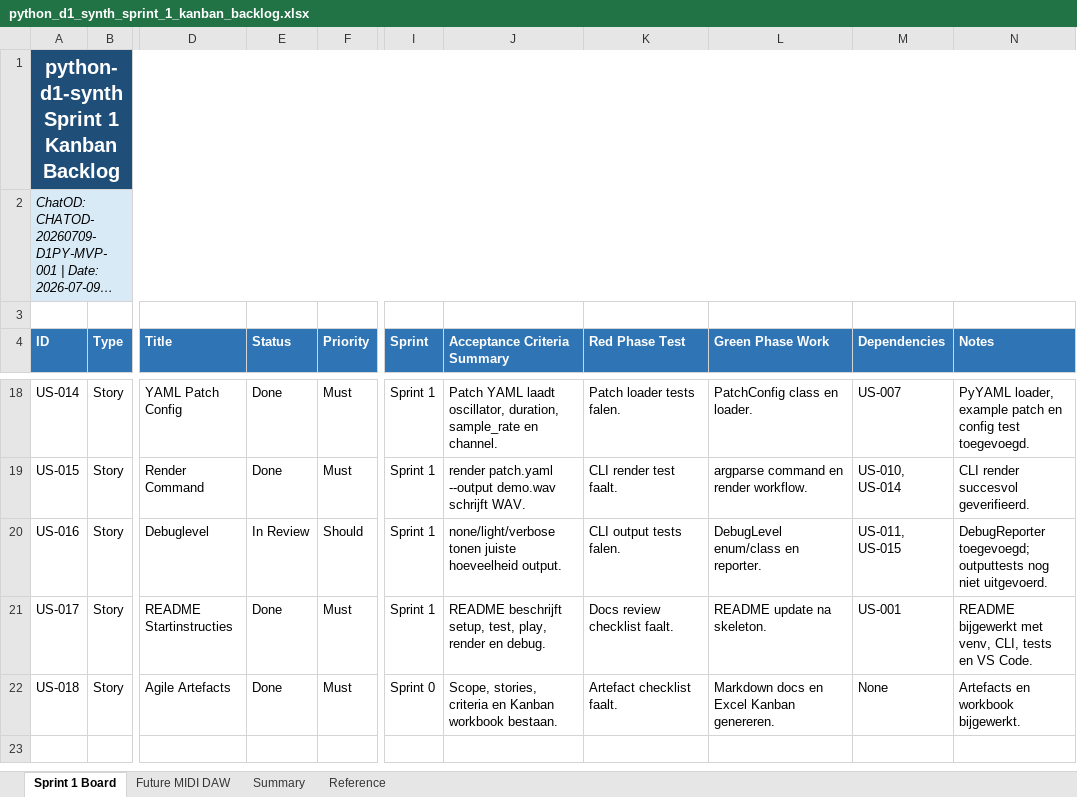
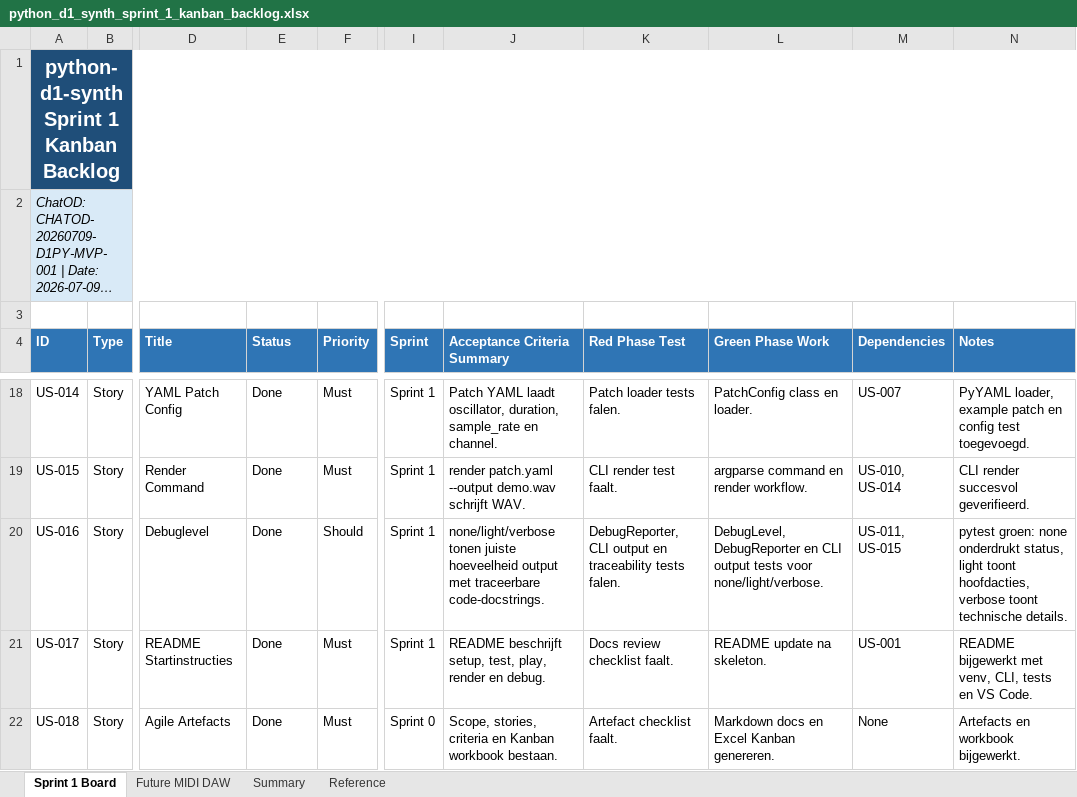
Before and after one commit to pappavis/python-d1-synth, an Excel workbook: outputs/CHATOD-20260709-D1PY-MVP-001/python_d1_synth_sprint_1_kanban_backlog.xlsx, sheet Sprint 1 Board, drawn as a sheet; only a part is shown, gaps mark what is left out; long unchanged cells end in …; values as stored, in another font and other column widths than the file's, no borders; table styles not drawn; the diff names each change by its address in the sheet, - before the commit and + after, or states it on an @@ line.

Commit message:
Complete US-016 debuglevel

```diff
--- a/outputs/CHATOD-20260709-D1PY-MVP-001/python_d1_synth_sprint_1_kanban_backlog.xlsx (sheet Sprint 1 Board)
+++ b/outputs/CHATOD-20260709-D1PY-MVP-001/python_d1_synth_sprint_1_kanban_backlog.xlsx (sheet Sprint 1 Board)
-E20 (Status): In Review
+E20 (Status): Done
-J20 (Acceptance Criteria Summary): …juiste hoeveelheid output.
+J20 (Acceptance Criteria Summary): …juiste hoeveelheid output met traceerbare code-docstrings.
-K20 (Red Phase Test): CLI output tests falen.
+K20 (Red Phase Test): DebugReporter, CLI output en traceability tests falen.
-L20 (Green Phase Work): DebugLevel enum/class en reporter.
+L20 (Green Phase Work): DebugLevel, DebugReporter en CLI output tests voor none/light/verbose.
-N20 (Notes): DebugReporter toegevoegd; outputtests nog niet uitgevoerd.
+N20 (Notes): pytest groen: none onderdrukt status, light toont hoofdacties, verbose toont technische details.
```
Also changed, not shown: sheet Summary, 9 other files.
